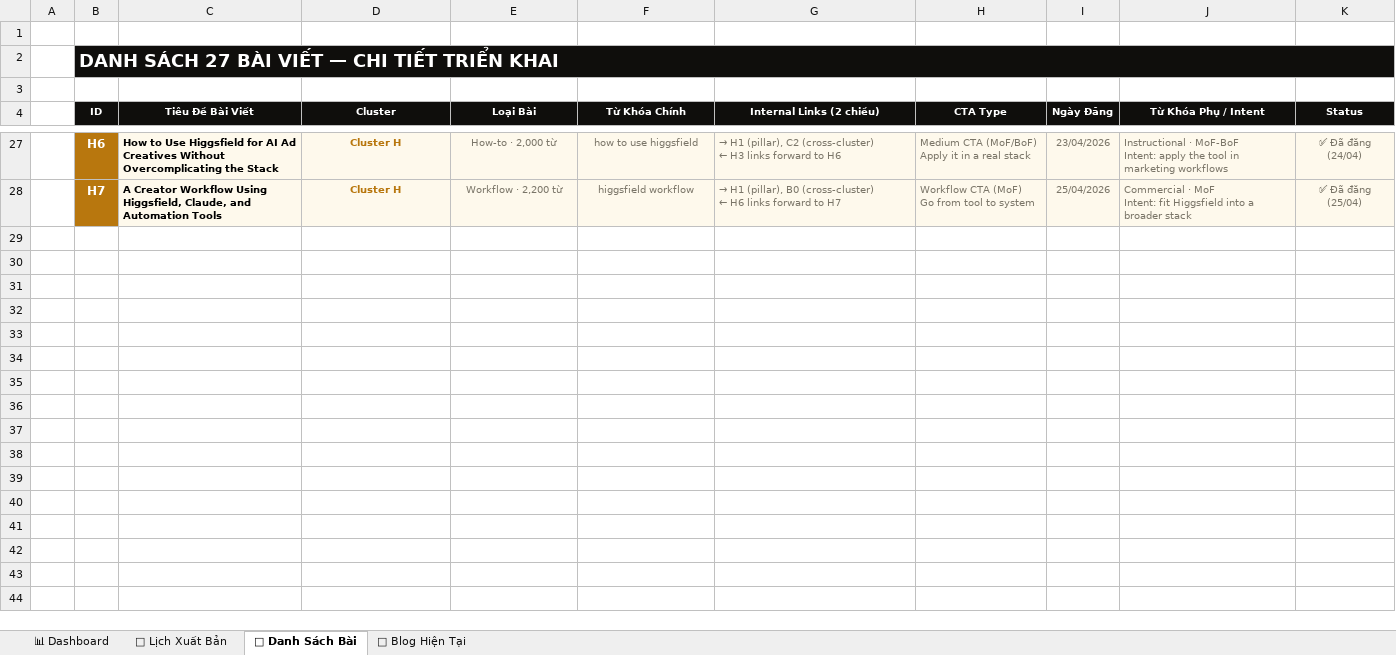
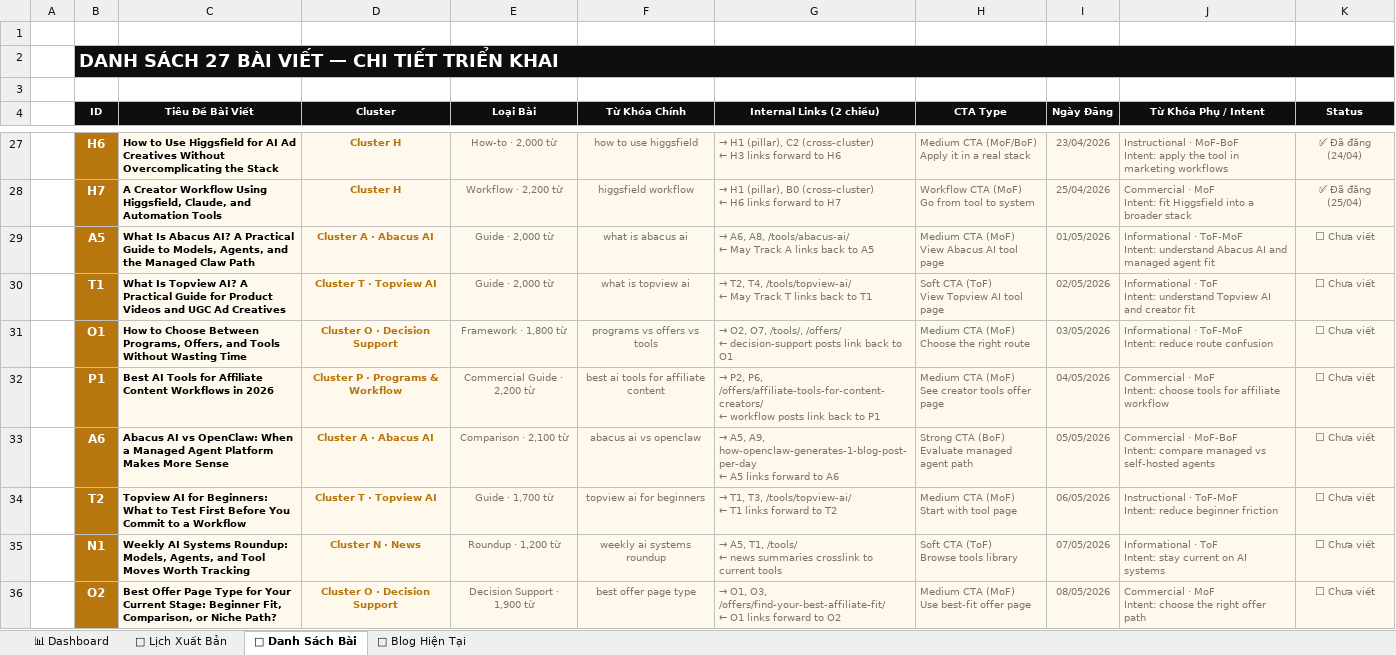
Before and after one commit to tvt-ai-max/moltyflywheel-astro, an Excel workbook: docs/lich_xuat_ban_moltyflywheel.xlsx, sheet 📝 Danh Sách Bài, drawn as a sheet; only a part is shown, gaps mark what is left out; values as stored, in another font and other column widths than the file's, no borders; ↵ is a line break in a cell; the diff covers the shown part only; the diff names each change by its address in the sheet, - before the commit and + after, or states it on an @@ line.

```diff
--- a/docs/lich_xuat_ban_moltyflywheel.xlsx (sheet 📝 Danh Sách Bài)
+++ b/docs/lich_xuat_ban_moltyflywheel.xlsx (sheet 📝 Danh Sách Bài)
+row 29:  | A5 | What Is Abacus AI? A Practical Guide to Models, Agents, and the Managed Claw Path | Cluster A · Abacus AI | Guide · 2,000 từ | what is abacus ai | → A6, A8, /tools/abacus-ai/ ↵ ← May Track A links back to A5 | Medium CTA (MoF) ↵ View Abacus AI tool page | 01/05/2026 | Informational · ToF-MoF ↵ Intent: understand Abacus AI and managed agent fit | ⬜ Chưa viết
+row 30:  | T1 | What Is Topview AI? A Practical Guide for Product Videos and UGC Ad Creatives | Cluster T · Topview AI | Guide · 2,000 từ | what is topview ai | → T2, T4, /tools/topview-ai/ ↵ ← May Track T links back to T1 | Soft CTA (ToF) ↵ View Topview AI tool page | 02/05/2026 | Informational · ToF ↵ Intent: understand Topview AI and creator fit | ⬜ Chưa viết
+row 31:  | O1 | How to Choose Between Programs, Offers, and Tools Without Wasting Time | Cluster O · Decision Support | Framework · 1,800 từ | programs vs offers vs tools | → O2, O7, /tools/, /offers/ ↵ ← decision-support posts link back to O1 | Medium CTA (MoF) ↵ Choose the right route | 03/05/2026 | Informational · ToF-MoF ↵ Intent: reduce route confusion | ⬜ Chưa viết
+row 32:  | P1 | Best AI Tools for Affiliate Content Workflows in 2026 | Cluster P · Programs & Workflow | Commercial Guide · 2,200 từ | best ai tools for affiliate content | → P2, P6, /offers/affiliate-tools-for-content-creators/ ↵ ← workflow posts link back to P1 | Medium CTA (MoF) ↵ See creator tools offer page | 04/05/2026 | Commercial · MoF ↵ Intent: choose tools for affiliate workflow | ⬜ Chưa viết
+row 33:  | A6 | Abacus AI vs OpenClaw: When a Managed Agent Platform Makes More Sense | Cluster A · Abacus AI | Comparison · 2,100 từ | abacus ai vs openclaw | → A5, A9, how-openclaw-generates-1-blog-post-per-day ↵ ← A5 links forward to A6 | Strong CTA (BoF) ↵ Evaluate managed agent path | 05/05/2026 | Commercial · MoF-BoF ↵ Intent: compare managed vs self-hosted agents | ⬜ Chưa viết
+row 34:  | T2 | Topview AI for Beginners: What to Test First Before You Commit to a Workflow | Cluster T · Topview AI | Guide · 1,700 từ | topview ai for beginners | → T1, T3, /tools/topview-ai/ ↵ ← T1 links forward to T2 | Medium CTA (MoF) ↵ Start with tool page | 06/05/2026 | Instructional · ToF-MoF ↵ Intent: reduce beginner friction | ⬜ Chưa viết
+row 35:  | N1 | Weekly AI Systems Roundup: Models, Agents, and Tool Moves Worth Tracking | Cluster N · News | Roundup · 1,200 từ | weekly ai systems roundup | → A5, T1, /tools/ ↵ ← news summaries crosslink to current tools | Soft CTA (ToF) ↵ Browse tools library | 07/05/2026 | Informational · ToF ↵ Intent: stay current on AI systems | ⬜ Chưa viết
+row 36:  | O2 | Best Offer Page Type for Your Current Stage: Beginner Fit, Comparison, or Niche Path? | Cluster O · Decision Support | Decision Support · 1,900 từ | best offer page type | → O1, O3, /offers/find-your-best-affiliate-fit/ ↵ ← O1 links forward to O2 | Medium CTA (MoF) ↵ Use best-fit offer page | 08/05/2026 | Commercial · MoF ↵ Intent: choose the right offer path | ⬜ Chưa viết
```
Also changed, not shown: 23 added rows elsewhere in this sheet, sheet 📅 Lịch Xuất Bản.
